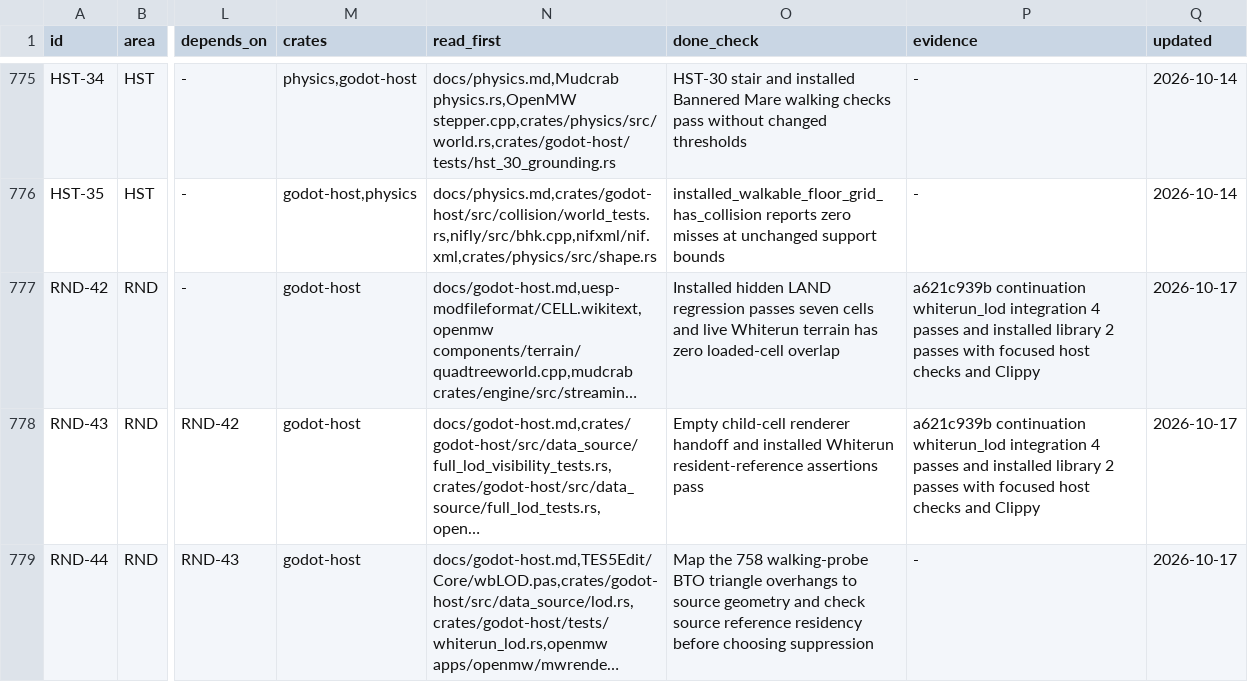
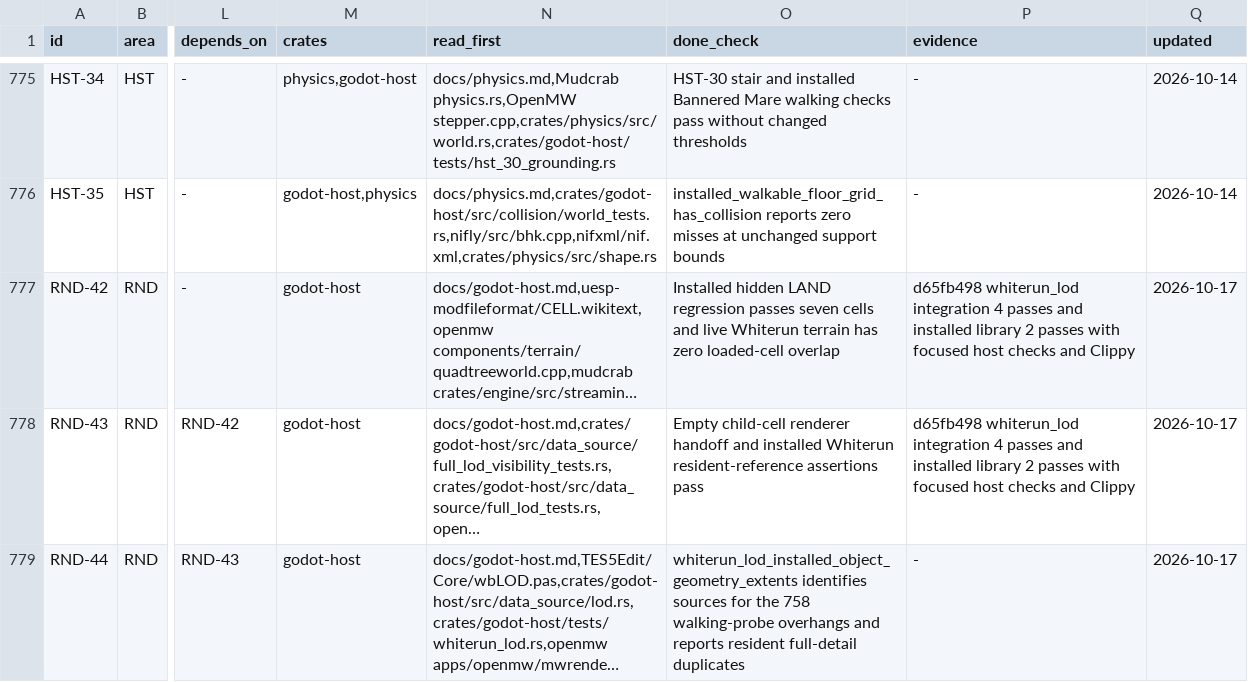
Before and after one commit to earthbone/earthbone-engine, a CSV file: BACKLOG.csv, drawn as a sheet; only a part is shown, gaps mark what is left out; long unchanged cells end in …; the diff covers the shown part only; the diff names each change by its address in the sheet, - before the commit and + after, or states it on an @@ line.

Commit message:
Bound exterior uploads and inline physics work per rendered frame
Share an 8 ms publication allowance across near cells and distant full models. Prepare walking assets on workers, retain warmed shaders across cell retirement, and warm rendering after actors and sky are ready. Limit inline physics to one step per rendered frame.

Both installed 360-frame exterior traversals pass with upload maxima of 22.815 and 23.810 ms, one physics step, zero draw compilations, movement and CELL crossings. Streaming and individual physics synchronization still exceed 33 ms and are tracked by PRF-41 and PRF-42. Focused host checks, all-target Clippy, formatting and the single combined release build pass. The lead runs the full workspace gate.

```diff
--- a/BACKLOG.csv
+++ b/BACKLOG.csv
-P777:P778 (evidence): a621c939b continuation whiterun_lod integration…
+P777:P778 (evidence): d65fb498 whiterun_lod integration…
-O779 (done_check): Map the 758 walking-probe BTO triangle overhangs to source geometry and check source reference residency before choosing suppression
+O779 (done_check): whiterun_lod_installed_object_geometry_extents identifies sources for the 758 walking-probe overhangs and reports resident full-detail duplicates
```
Also changed, not shown: 3 added rows elsewhere in this file, 14 other files.
